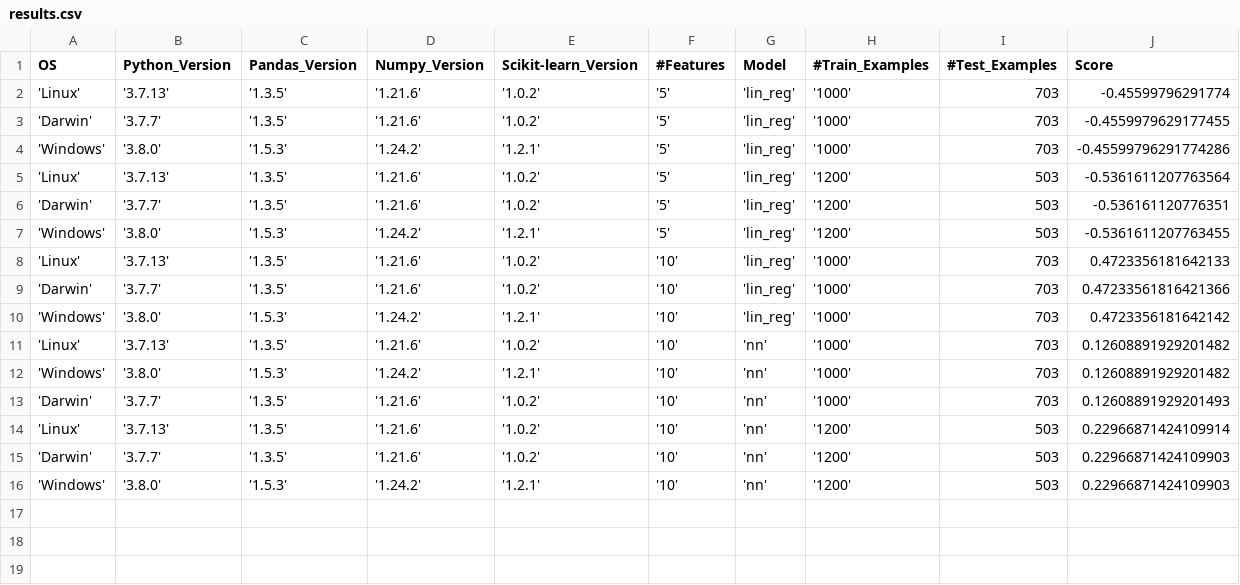
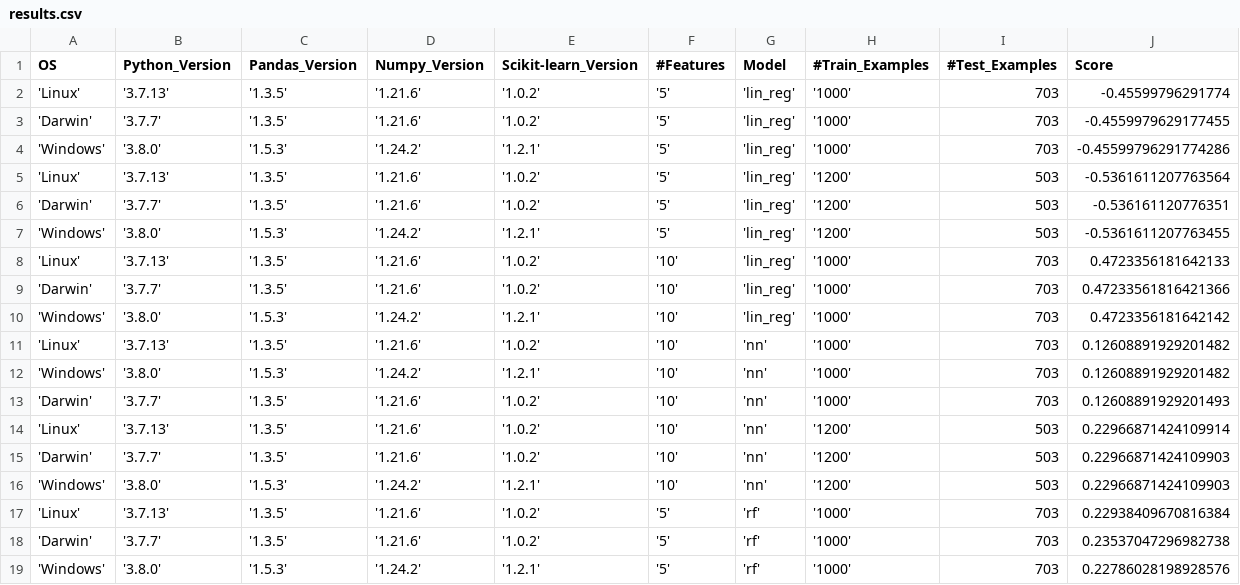
Before and after one commit to notthatanonymous/sample_project-housing-price-prediction, a CSV file: results.csv, drawn as a sheet.

```diff
--- a/results.csv
+++ b/results.csv
@@ -16 +16,4 @@ OS,Python_Version,Pandas_Version,Numpy_Version,Scikit-learn_Version,#Features,Mo
 'Windows', '3.8.0', '1.5.3', '1.24.2', '1.2.1', '10', 'nn', '1200', 503, 0.22966871424109903
+'Linux', '3.7.13', '1.3.5', '1.21.6', '1.0.2', '5', 'rf', '1000', 703, 0.22938409670816384
+'Darwin', '3.7.7', '1.3.5', '1.21.6', '1.0.2', '5', 'rf', '1000', 703, 0.23537047296982738
+'Windows', '3.8.0', '1.5.3', '1.24.2', '1.2.1', '5', 'rf', '1000', 703, 0.22786028198928576
```
Also changed, not shown: 1 other file.
